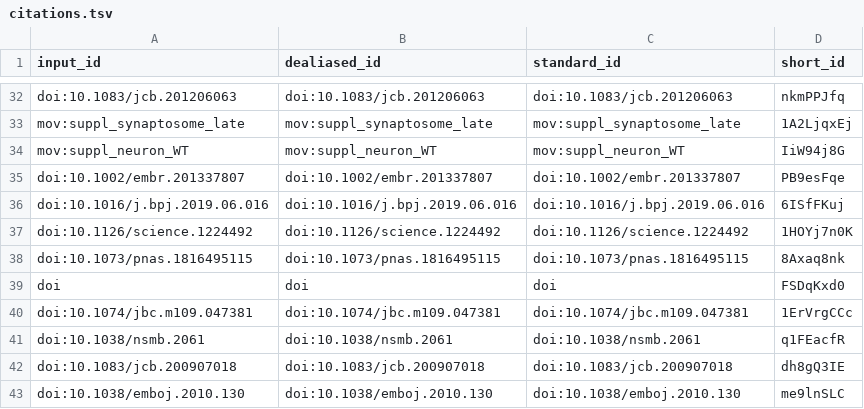
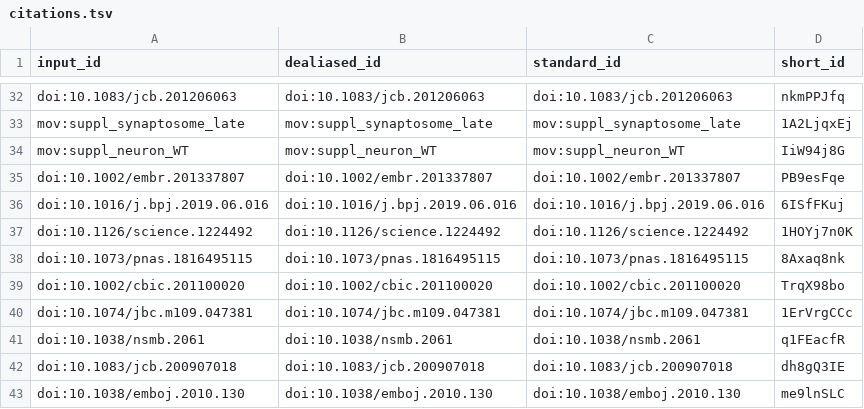
Before and after one commit to aseedb/synaptic_tomo_ms, a TSV file: citations.tsv, drawn as a sheet; only a part is shown, gaps mark what is left out; removed rows and columns are numbered as before the commit, all else as after; the diff names each change by its address in the sheet, - before the commit and + after, or states it on an @@ line.

```diff
--- a/citations.tsv
+++ b/citations.tsv
-row 39: doi | doi | doi | FSDqKxd0
+row 39: doi:10.1002/cbic.201100020 | doi:10.1002/cbic.201100020 | doi:10.1002/cbic.201100020 | TrqX98bo
```
Also changed, not shown: 5 other files.
